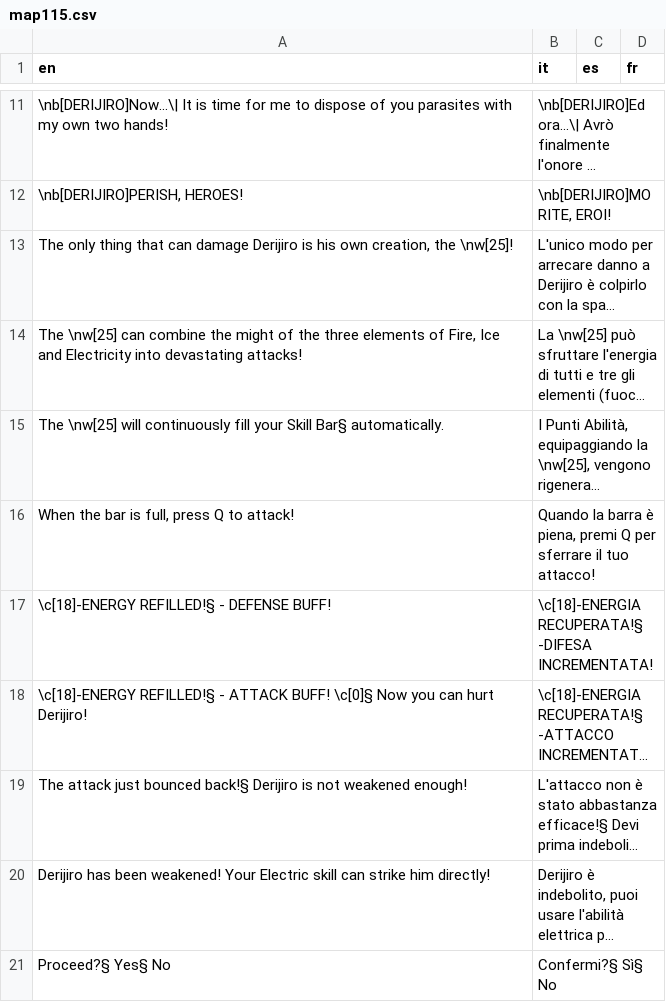
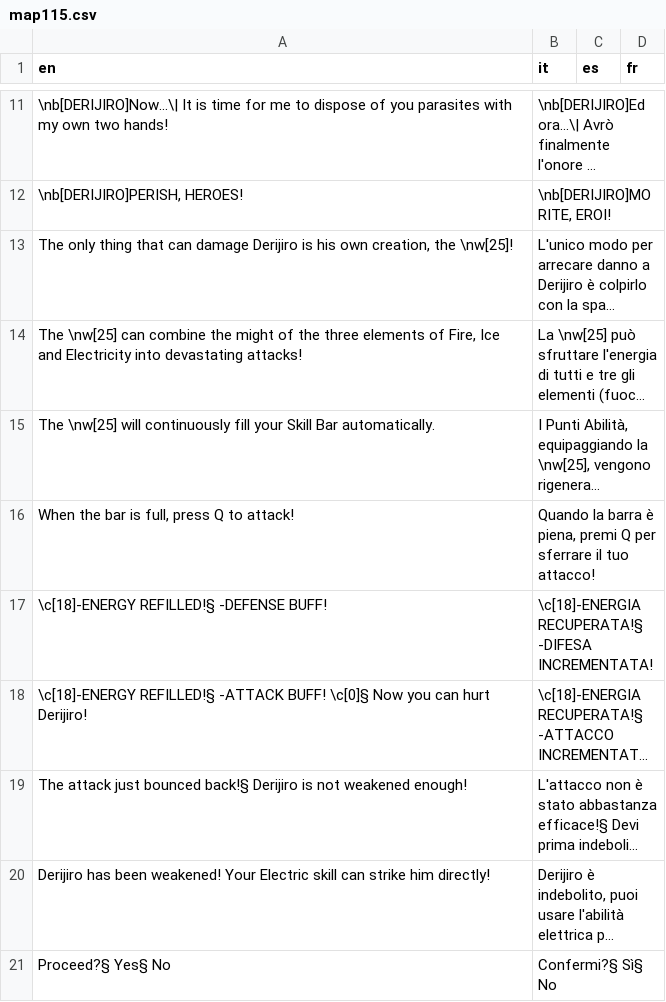
Before and after one commit to stesproject/Locale-oh2, a CSV file: map115.csv, drawn as a sheet; only a part is shown, gaps mark what is left out; long unchanged cells end in …; the diff names each change by its address in the sheet, - before the commit and + after, or states it on an @@ line.

```diff
--- a/map115.csv
+++ b/map115.csv
-A15 (en): …your Skill Bar§ automatically.
+A15 (en): …your Skill Bar automatically.
-A17 (en): \c[18]-ENERGY REFILLED!§ - DEFENSE BUFF!
+A17 (en): \c[18]-ENERGY REFILLED!§ -DEFENSE BUFF!
-A18 (en): \c[18]-ENERGY REFILLED!§ - ATTACK BUFF! \c[0]§…
+A18 (en): \c[18]-ENERGY REFILLED!§ -ATTACK BUFF! \c[0]§…
```
Also changed, not shown: map24.csv.
